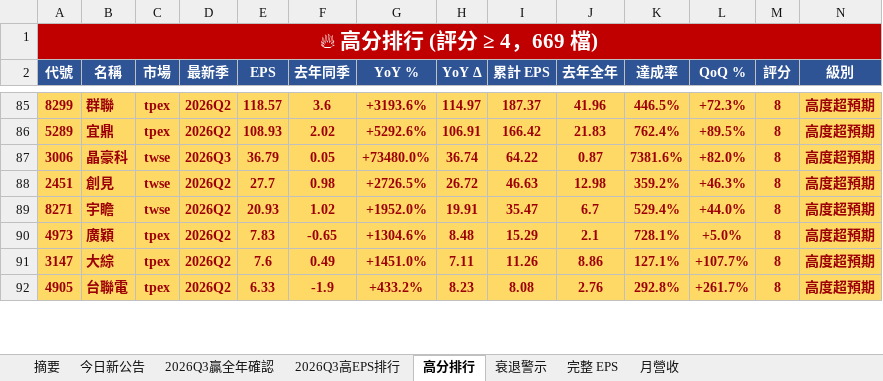
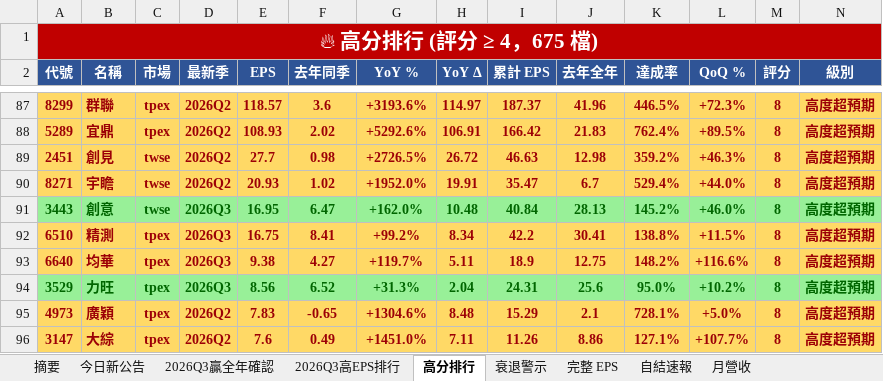
Before and after one commit to ianlife4/eps-cron, an Excel workbook: reports/eps_daily_2026-10-29.xlsx, sheet 高分排行, drawn as a sheet; only a part is shown, gaps mark what is left out; the shorter side is filled out with more unchanged rows; values as stored, in another font and other column widths than the file's, no borders; removed rows and columns are numbered as before the commit, all else as after; rows hold the shown columns only; the diff covers the shown part only; the diff names each change by its address in the sheet, - before the commit and + after, or states it on an @@ line.

```diff
--- a/reports/eps_daily_2026-10-29.xlsx (sheet 高分排行)
+++ b/reports/eps_daily_2026-10-29.xlsx (sheet 高分排行)
+sheet tab: 自結速報
-A1 (代號): 🔥 高分排行 (評分 ≥ 4，669 檔)
+A1 (代號): 🔥 高分排行 (評分 ≥ 4，675 檔)
-row 87: 3006 | 晶豪科 | twse | 2026Q3 | 36.79 | 0.05 | +73480.0% | 36.74 | 64.22 | 0.87 | 7381.6% | +82.0% | 8 | 高度超預期
+row 91: 3443 | 創意 | twse | 2026Q3 | 16.95 | 6.47 | +162.0% | 10.48 | 40.84 | 28.13 | 145.2% | +46.0% | 8 | 高度超預期
+row 92: 6510 | 精測 | tpex | 2026Q3 | 16.75 | 8.41 | +99.2% | 8.34 | 42.2 | 30.41 | 138.8% | +11.5% | 8 | 高度超預期
+row 93: 6640 | 均華 | tpex | 2026Q3 | 9.38 | 4.27 | +119.7% | 5.11 | 18.9 | 12.75 | 148.2% | +116.6% | 8 | 高度超預期
+row 94: 3529 | 力旺 | tpex | 2026Q3 | 8.56 | 6.52 | +31.3% | 2.04 | 24.31 | 25.6 | 95.0% | +10.2% | 8 | 高度超預期
```
Also changed, not shown: 19 added rows, 16 removed rows and 4 edited cells elsewhere in this sheet, sheet 完整 EPS, sheet 今日新公告, sheet 月營收, sheet 2026Q3贏全年確認, sheet 2026Q3高EPS排行, sheet 衰退警示, 1 more sheet, 1 other file.
